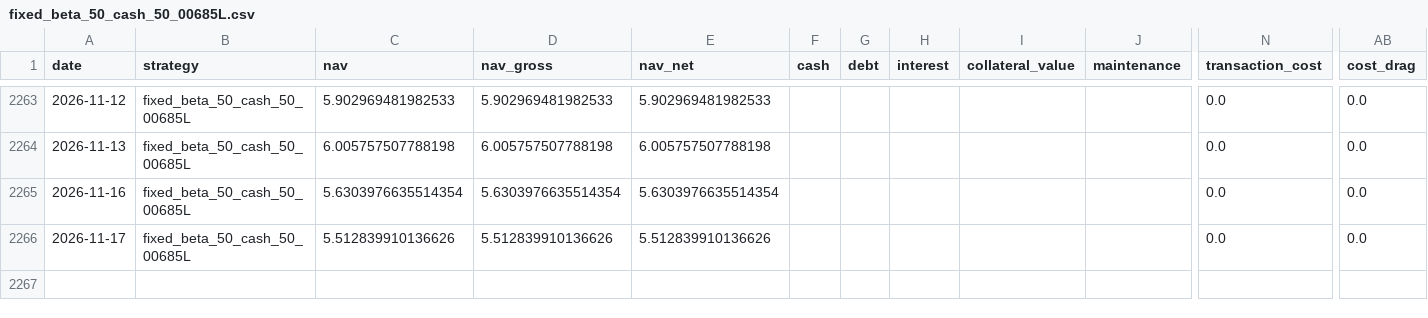
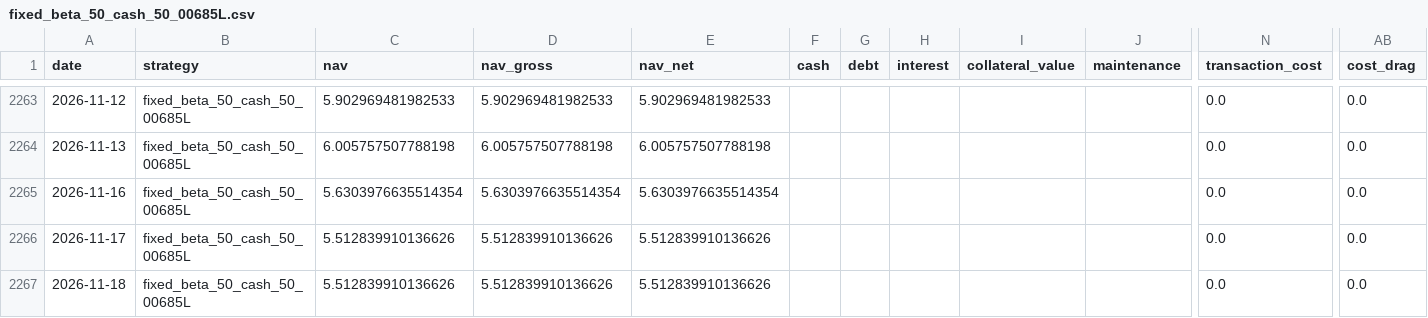
Before and after one commit to hanjhou2000716/prstk-taiwan-etf-research, a CSV file: site/data/backtests/fixed_beta_50_cash_50_00685L.csv, drawn as a sheet; only a part is shown, gaps mark what is left out; rows hold the shown columns only; the diff names each change by its address in the sheet, - before the commit and + after, or states it on an @@ line.

```diff
--- a/site/data/backtests/fixed_beta_50_cash_50_00685L.csv
+++ b/site/data/backtests/fixed_beta_50_cash_50_00685L.csv
+row 2267: 2026-11-18 | fixed_beta_50_cash_50_00685L | 5.512839910136626 | 5.512839910136626 | 5.512839910136626 |  |  |  |  |  | 0.0 | 0.0
```
Also changed, not shown: site/data/backtests/pledge_006208_dynamic.csv, site/data/backtests/pledge_006208_once.csv, 15 other files.
